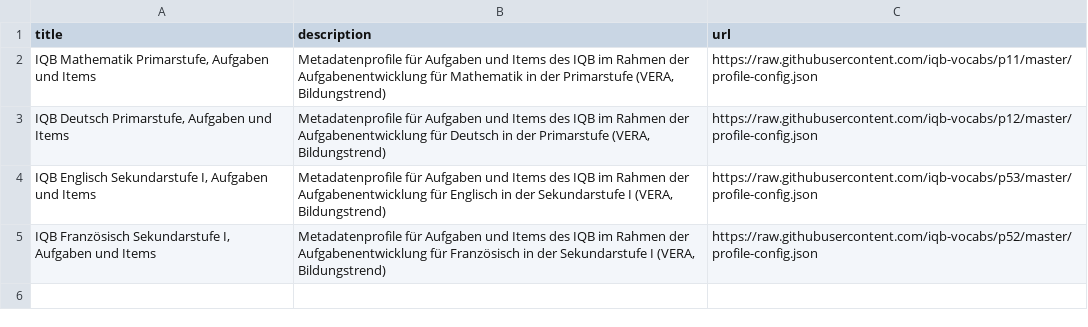
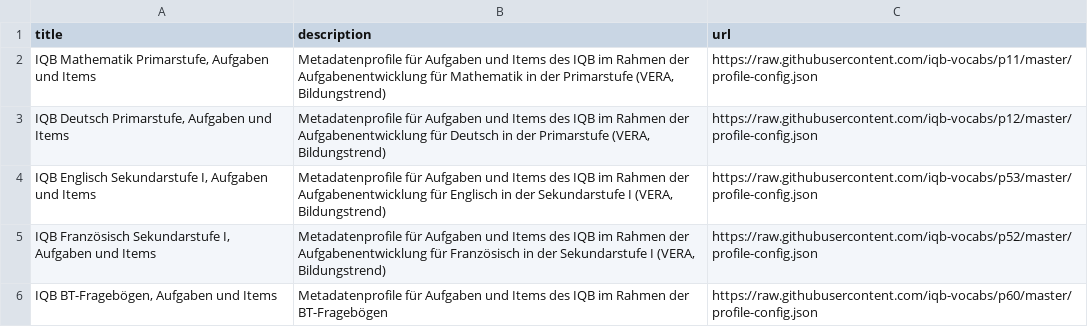
Before and after one commit to iqb-vocabs/profile-registry, a CSV file: registry.csv, drawn as a sheet; the diff names each change by its address in the sheet, - before the commit and + after, or states it on an @@ line.

Commit message:
Add BT questionnaire

```diff
--- a/registry.csv
+++ b/registry.csv
+row 6: IQB BT-Fragebögen, Aufgaben und Items | Metadatenprofile für Aufgaben und Items des IQB im Rahmen der BT-Fragebögen | https://raw.githubusercontent.com/iqb-vocabs/p60/master/profile-config.json
```
